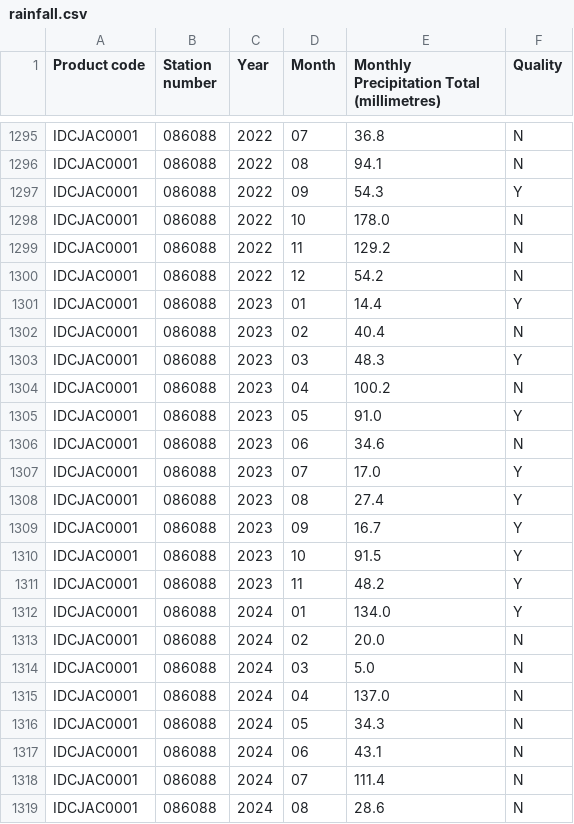
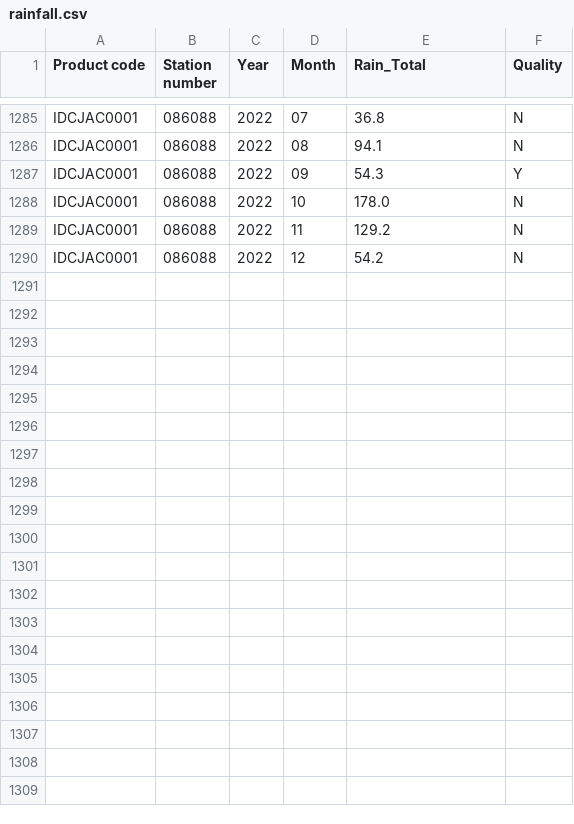
Before and after one commit to psychedelickoala/psychedelickoala.github.io, a CSV file: assignment-2/rainfall.csv, drawn as a sheet; only a part is shown, gaps mark what is left out; the diff covers the shown part only.

```diff
--- a/assignment-2/rainfall.csv
+++ b/assignment-2/rainfall.csv
@@ -1 +1 @@
-Product code,Station number,Year,Month,Monthly Precipitation Total (millimetres),Quality
+Product code,Station number,Year,Month,Rain_Total,Quality
@@ -1300,20 +1290 @@ IDCJAC0001,086088,2022,11,129.2,N
 IDCJAC0001,086088,2022,12,54.2,N
-IDCJAC0001,086088,2023,01,14.4,Y
-IDCJAC0001,086088,2023,02,40.4,N
-IDCJAC0001,086088,2023,03,48.3,Y
-IDCJAC0001,086088,2023,04,100.2,N
-IDCJAC0001,086088,2023,05,91.0,Y
-IDCJAC0001,086088,2023,06,34.6,N
-IDCJAC0001,086088,2023,07,17.0,Y
-IDCJAC0001,086088,2023,08,27.4,Y
-IDCJAC0001,086088,2023,09,16.7,Y
-IDCJAC0001,086088,2023,10,91.5,Y
-IDCJAC0001,086088,2023,11,48.2,Y
-IDCJAC0001,086088,2024,01,134.0,Y
-IDCJAC0001,086088,2024,02,20.0,N
-IDCJAC0001,086088,2024,03,5.0,N
-IDCJAC0001,086088,2024,04,137.0,N
-IDCJAC0001,086088,2024,05,34.3,N
-IDCJAC0001,086088,2024,06,43.1,N
-IDCJAC0001,086088,2024,07,111.4,N
-IDCJAC0001,086088,2024,08,28.6,N
```
Also changed, not shown: 10 removed rows elsewhere in this file, 3 other files.
